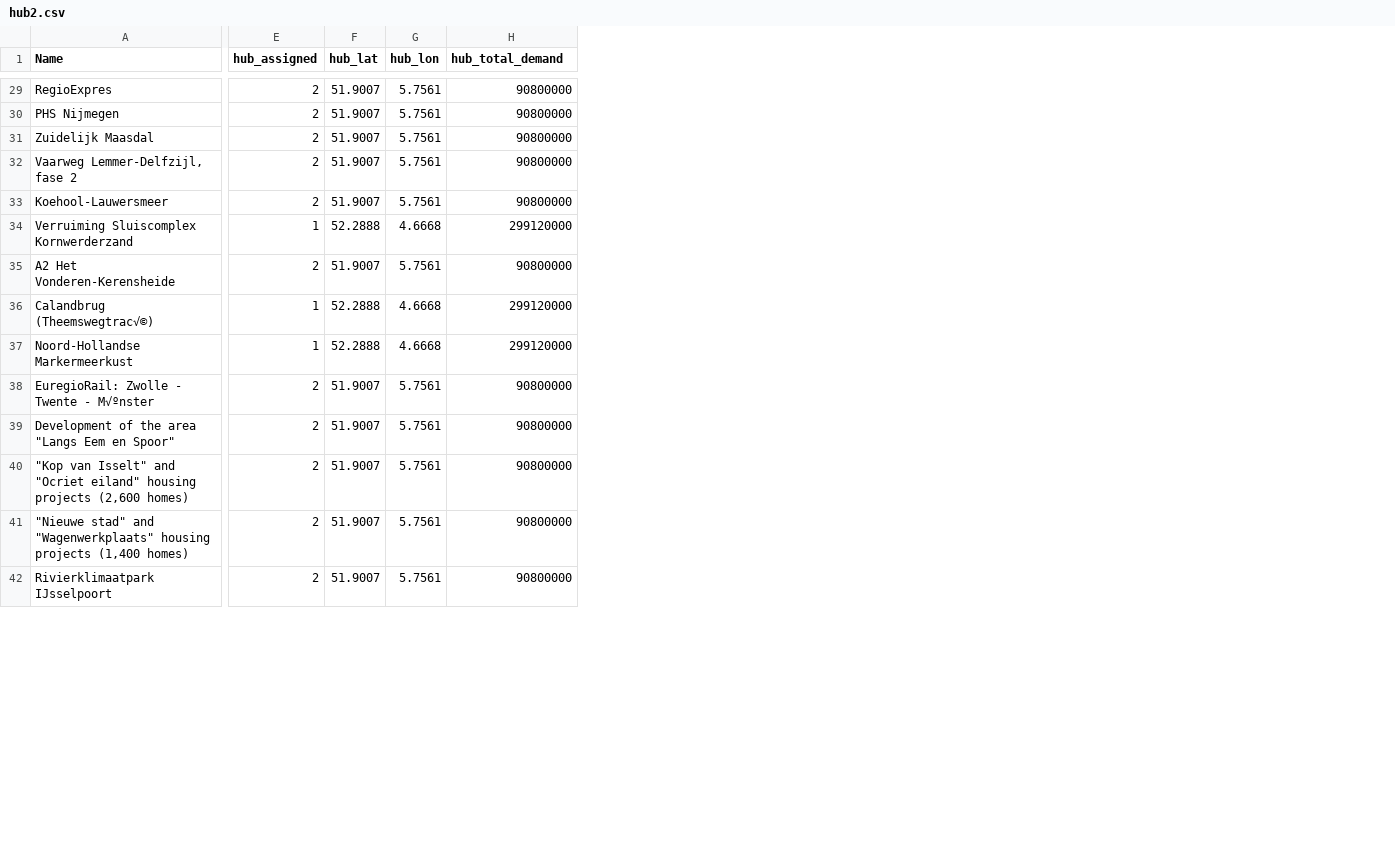
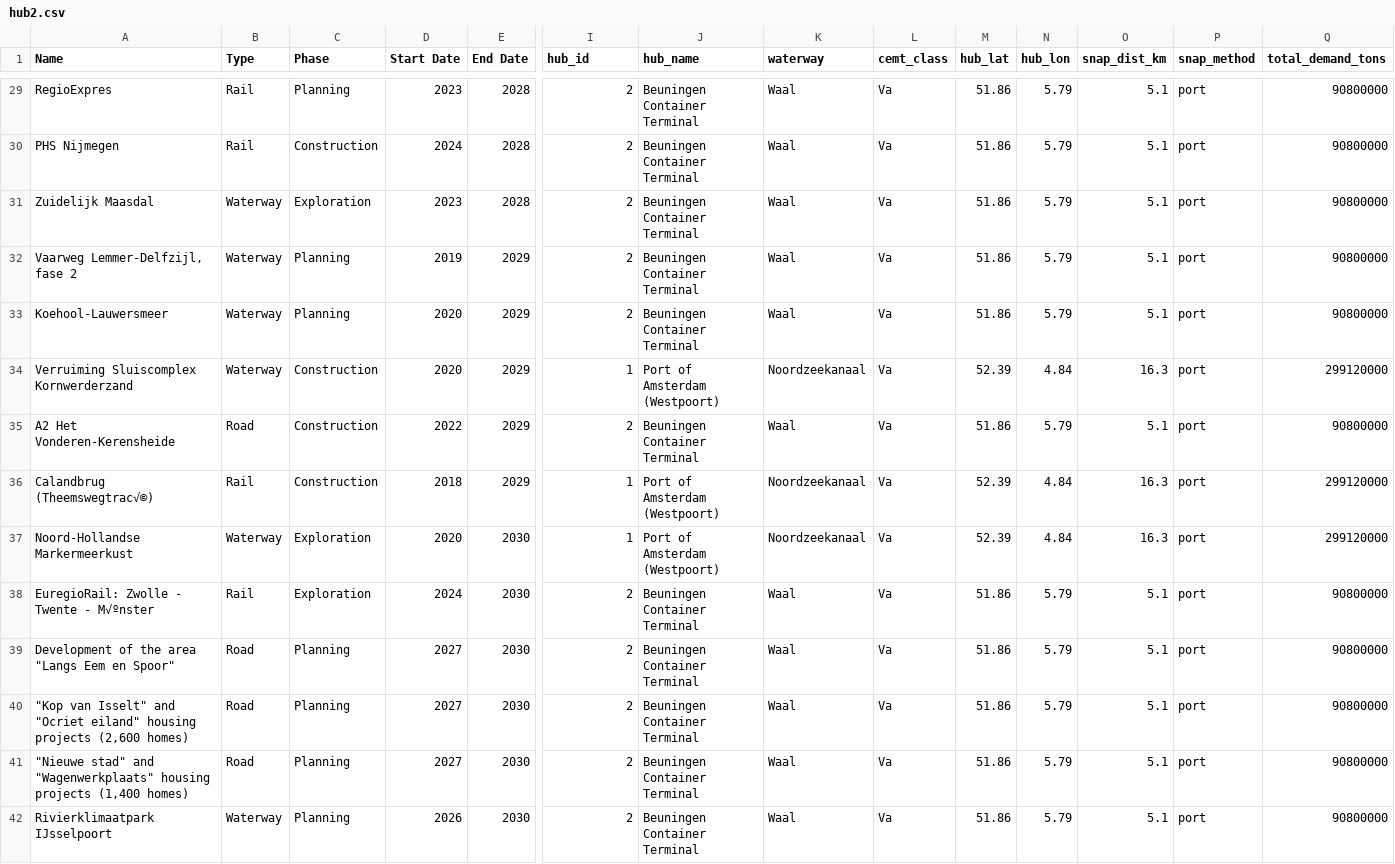
Before and after one commit to synercize/map, a CSV file: src/hub2.csv, drawn as a sheet; only a part is shown, gaps mark what is left out; addresses are those after the commit; the diff covers the shown part only; the diff names each change by its address in the sheet, - before the commit and + after, or states it on an @@ line.

```diff
--- a/src/hub2.csv
+++ b/src/hub2.csv
+column B (Type), rows 29-42: Rail | Rail | Waterway | Waterway | Waterway | Waterway | Road | Rail | Waterway | Rail | Road | Road | Road | Waterway
+column C (Phase), rows 29-42: Planning | Construction | Exploration | Planning | Planning | Construction | Construction | Construction | Exploration | Exploration | Planning | Planning | Planning | Planning
+column D (Start Date), rows 29-42: 2023 | 2024 | 2023 | 2019 | 2020 | 2020 | 2022 | 2018 | 2020 | 2024 | 2027 | 2027 | 2027 | 2026
+column E (End Date), rows 29-42: 2028 | 2028 | 2028 | 2029 | 2029 | 2029 | 2029 | 2029 | 2030 | 2030 | 2030 | 2030 | 2030 | 2030
+column J (hub_name), rows 29-42: Beuningen Container Terminal | Beuningen Container Terminal | Beuningen Container Terminal | Beuningen Container Terminal | Beuningen Container Terminal | Port of Amsterdam (Westpoort) | Beuningen Container Terminal | Port of Amsterdam (Westpoort) | Port of Amsterdam (Westpoort) | Beuningen Container Terminal | Beuningen Container Terminal | Beuningen Container Terminal | Beuningen Container Terminal | Beuningen Container Terminal
+column K (waterway), rows 29-42: Waal | Waal | Waal | Waal | Waal | Noordzeekanaal | Waal | Noordzeekanaal | Noordzeekanaal | Waal | Waal | Waal | Waal | Waal
+column L (cemt_class), rows 29-42: all Va
+column O (snap_dist_km), rows 29-42: 5.1 | 5.1 | 5.1 | 5.1 | 5.1 | 16.3 | 5.1 | 16.3 | 16.3 | 5.1 | 5.1 | 5.1 | 5.1 | 5.1
+column P (snap_method), rows 29-42: all port
-I1: hub_assigned
+I1: hub_id
-Q1: hub_total_demand
+Q1: total_demand_tons
-M29:M33 (hub_lat): 51.9007
+M29:M33 (hub_lat): 51.86
-N29:N33 (hub_lon): 5.7561
+N29:N33 (hub_lon): 5.79
-M34 (hub_lat): 52.2888
+M34 (hub_lat): 52.39
-N34 (hub_lon): 4.6668
+N34 (hub_lon): 4.84
-M35 (hub_lat): 51.9007
+M35 (hub_lat): 51.86
-N35 (hub_lon): 5.7561
+N35 (hub_lon): 5.79
-M36:M37 (hub_lat): 52.2888
+M36:M37 (hub_lat): 52.39
-N36:N37 (hub_lon): 4.6668
+N36:N37 (hub_lon): 4.84
-M38:M42 (hub_lat): 51.9007
+M38:M42 (hub_lat): 51.86
-N38:N42 (hub_lon): 5.7561
+N38:N42 (hub_lon): 5.79
```
Also changed, not shown: 112 edited cells elsewhere in this file, src/hub3.csv, src/hub5.csv, 13 other files.
